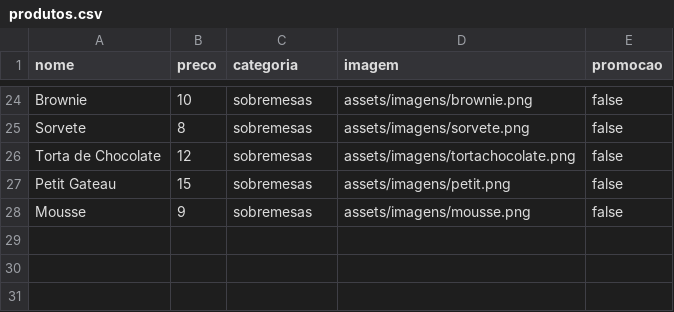
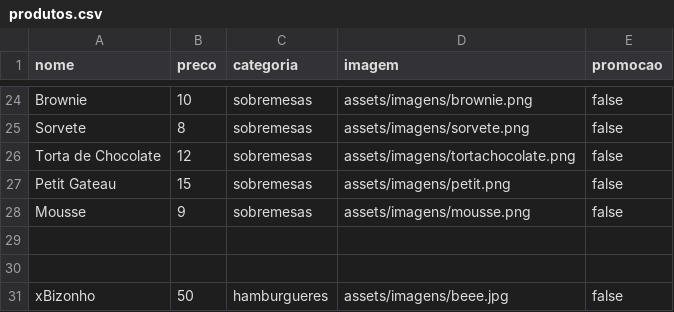
Before and after one commit to rjhalmeman/dw1, a CSV file: produtos.csv, drawn as a sheet; only a part is shown, gaps mark what is left out.

```diff
--- a/produtos.csv
+++ b/produtos.csv
@@ -28 +28,4 @@ nome,preco,categoria,imagem,promocao
 "Mousse","9","sobremesas","assets/imagens/mousse.png","false"
+
+
+"xBizonho","50","hamburgueres","assets/imagens/beee.jpg","false"
```
Also changed, not shown: 2 other files.
